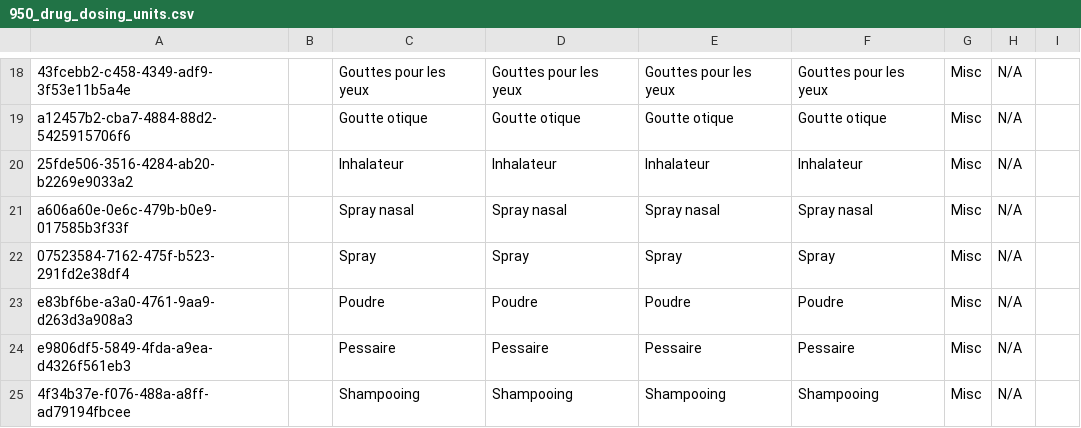
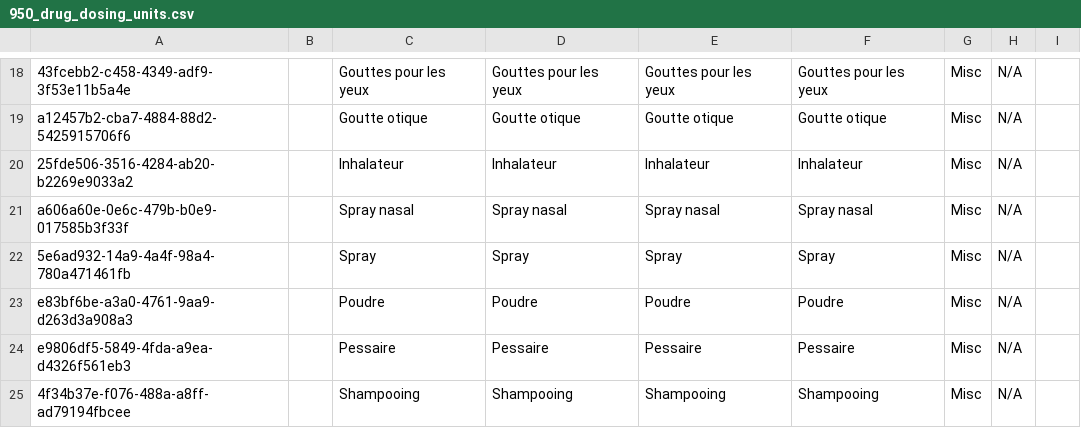
Before and after one commit to jembi/cameroon-bahmni-config, a CSV file: metadata/configuration/concepts/950_drug_dosing_units.csv, drawn as a sheet; only a part is shown, gaps mark what is left out.

```diff
--- a/metadata/configuration/concepts/950_drug_dosing_units.csv
+++ b/metadata/configuration/concepts/950_drug_dosing_units.csv
@@ -21,3 +21,3 @@ a12457b2-cba7-4884-88d2-5425915706f6,,Goutte otique,Goutte otique,Goutte otique,
 a606a60e-0e6c-479b-b0e9-017585b3f33f,,Spray nasal,Spray nasal,Spray nasal,Spray nasal,Misc,N/A,
-07523584-7162-475f-b523-291fd2e38df4,,Spray,Spray,Spray,Spray,Misc,N/A,
+5e6ad932-14a9-4a4f-98a4-780a471461fb,,Spray,Spray,Spray,Spray,Misc,N/A,
 e83bf6be-a3a0-4761-9aa9-d263d3a908a3,,Poudre,Poudre,Poudre,Poudre,Misc,N/A,
```
Also changed, not shown: metadata/configuration/concepts/1215_hiv_testing_and_counseling_intake_form.csv, metadata/configuration/concepts/1270_essential_drugs.csv, 3 other files.
